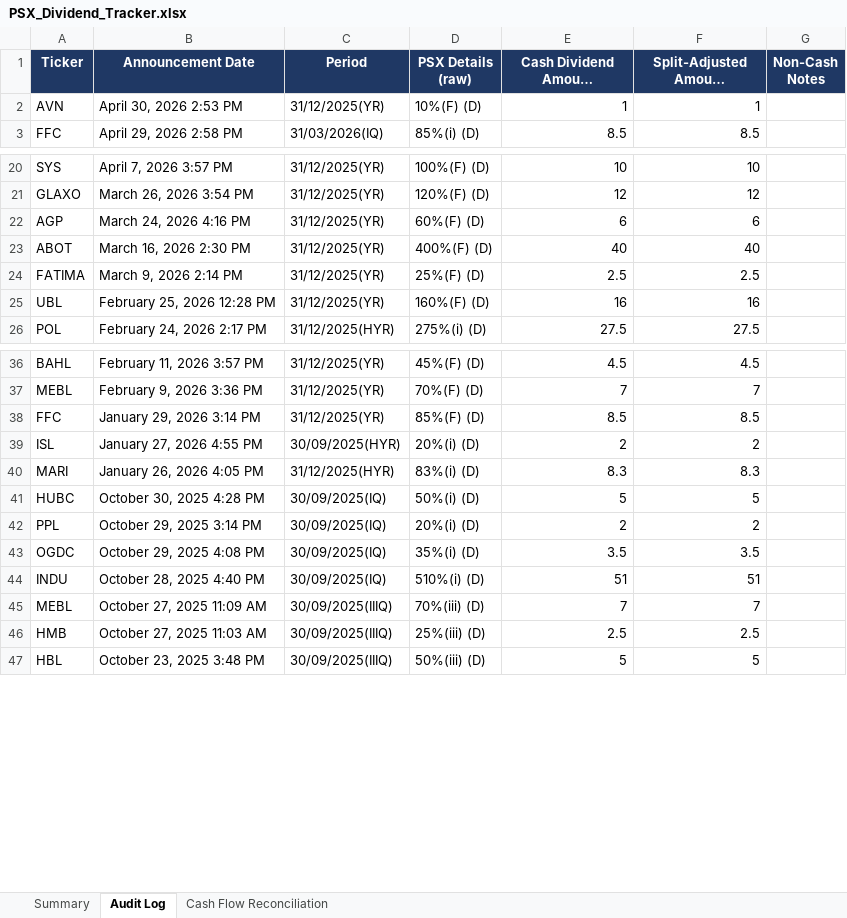
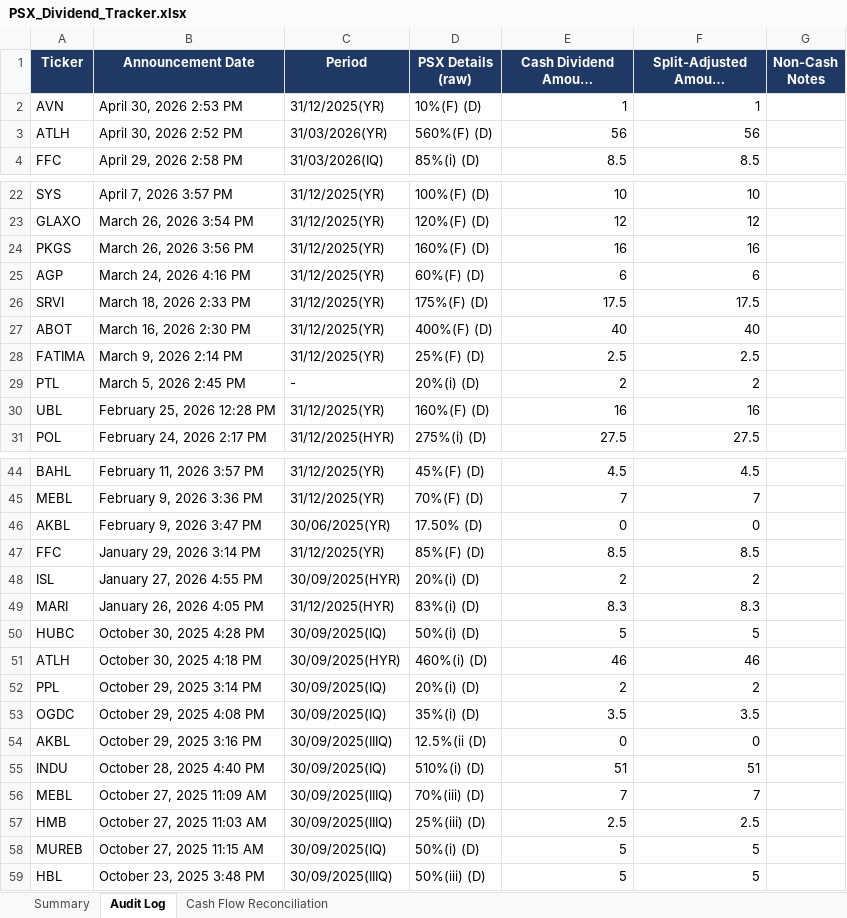
Before and after one commit to ellahizahra-cloud/psx-monthly-report, an Excel workbook: PSX_Dividend_Tracker.xlsx, sheet Audit Log, drawn as a sheet; only a part is shown, gaps mark what is left out; long unchanged cells end in …; values as stored, in another font and other column widths than the file's, no borders; the diff covers the shown part only; the diff names each change by its address in the sheet, - before the commit and + after, or states it on an @@ line.

```diff
--- a/PSX_Dividend_Tracker.xlsx (sheet Audit Log)
+++ b/PSX_Dividend_Tracker.xlsx (sheet Audit Log)
+row 3: ATLH | April 30, 2026 2:52 PM | 31/03/2026(YR) | 560%(F) (D) | 56 | 56
+row 24: PKGS | March 26, 2026 3:56 PM | 31/12/2025(YR) | 160%(F) (D) | 16 | 16
+row 26: SRVI | March 18, 2026 2:33 PM | 31/12/2025(YR) | 175%(F) (D) | 17.5 | 17.5
+row 29: PTL | March 5, 2026 2:45 PM | - | 20%(i) (D) | 2 | 2
+row 46: AKBL | February 9, 2026 3:47 PM | 30/06/2025(YR) | 17.50% (D) | 0 | 0
+row 51: ATLH | October 30, 2025 4:18 PM | 30/09/2025(HYR) | 460%(i) (D) | 46 | 46
+row 54: AKBL | October 29, 2025 3:16 PM | 30/09/2025(IIIQ) | 12.5%(ii (D) | 0 | 0
+row 58: MUREB | October 27, 2025 11:15 AM | 30/09/2025(IQ) | 50%(i) (D) | 5 | 5
```
Also changed, not shown: 18 added rows elsewhere in this sheet, sheet Summary, 1 other file.
